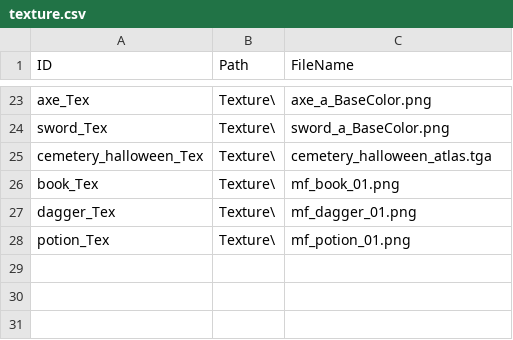
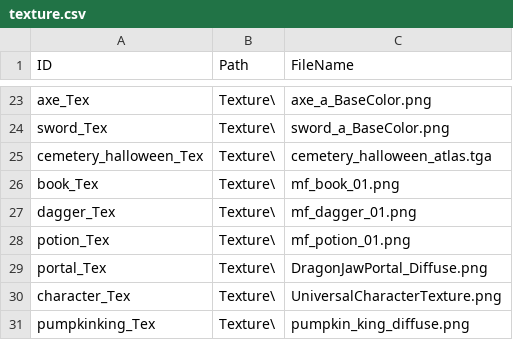
Before and after one commit to kanious/DiceDungeon, a CSV file: x64/Assets/Json/texture.csv, drawn as a sheet; only a part is shown, gaps mark what is left out.

```diff
--- a/x64/Assets/Json/texture.csv
+++ b/x64/Assets/Json/texture.csv
@@ -28 +28,4 @@ dagger_Tex,Texture\,mf_dagger_01.png
 potion_Tex,Texture\,mf_potion_01.png
+portal_Tex,Texture\,DragonJawPortal_Diffuse.png
+character_Tex,Texture\,UniversalCharacterTexture.png
+pumpkinking_Tex,Texture\,pumpkin_king_diffuse.png
```
Also changed, not shown: x64/Assets/Json/mesh.csv, 16 other files.
